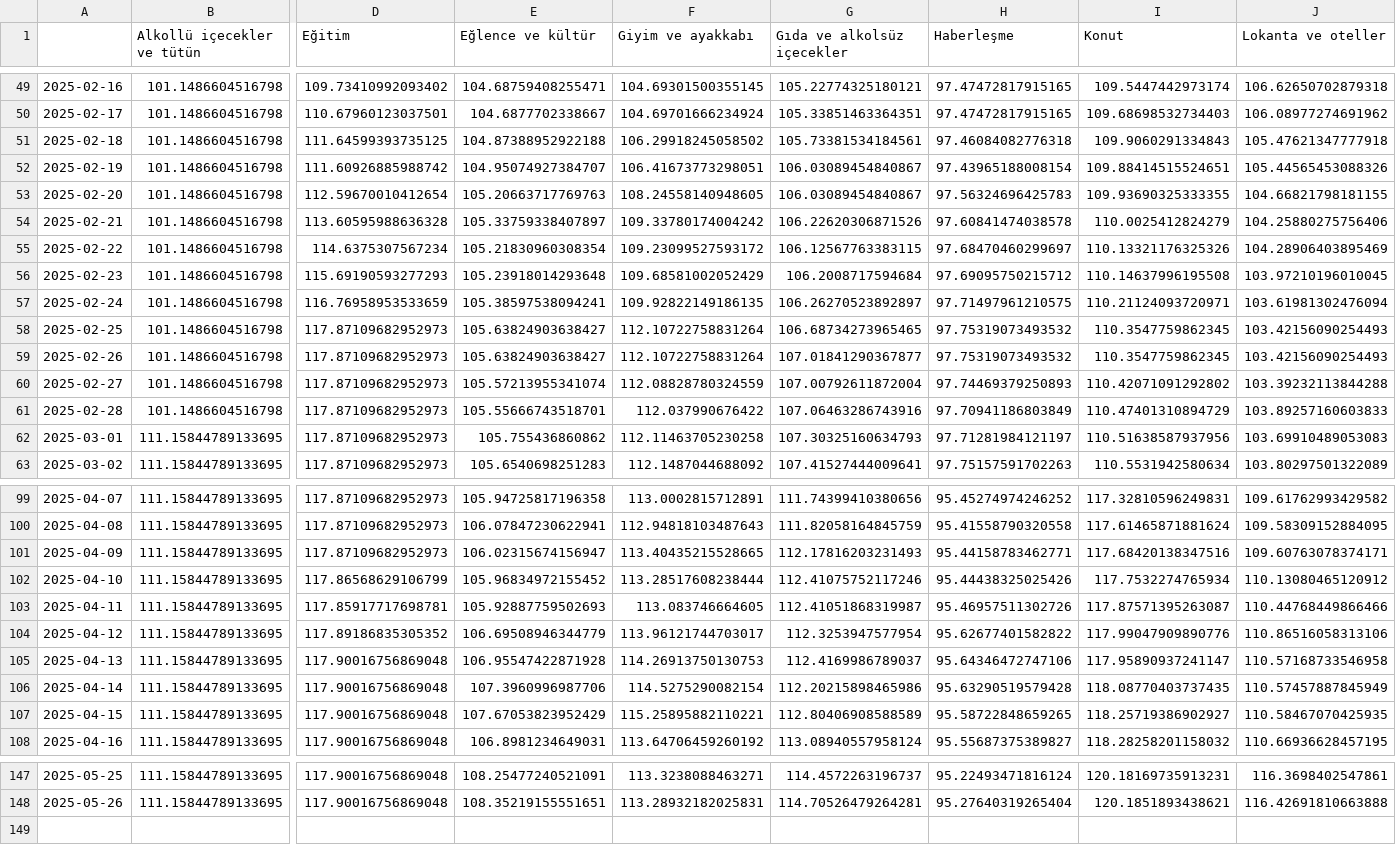
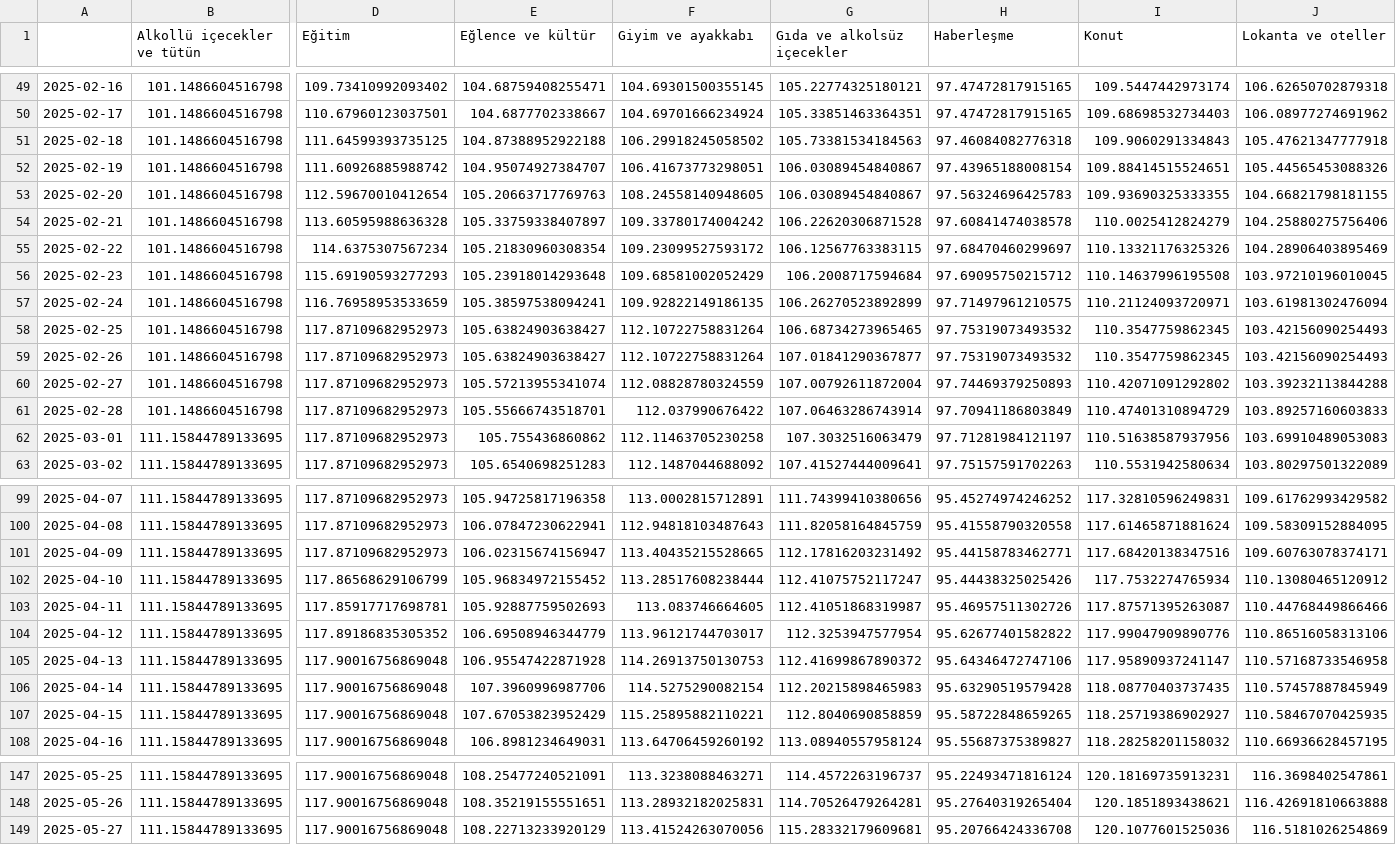
Before and after one commit to kaboya19/web-tufe-streamlit, a CSV file: anagruplar.csv, drawn as a sheet; only a part is shown, gaps mark what is left out; rows hold the shown columns only; the diff covers the shown part only; the diff names each change by its address in the sheet, - before the commit and + after, or states it on an @@ line.

```diff
--- a/anagruplar.csv
+++ b/anagruplar.csv
-G51 (Gıda ve alkolsüz içecekler): 105.73381534184561
+G51 (Gıda ve alkolsüz içecekler): 105.73381534184563
-G54 (Gıda ve alkolsüz içecekler): 106.22620306871526
+G54 (Gıda ve alkolsüz içecekler): 106.22620306871528
-G57 (Gıda ve alkolsüz içecekler): 106.26270523892897
+G57 (Gıda ve alkolsüz içecekler): 106.26270523892899
-G61 (Gıda ve alkolsüz içecekler): 107.06463286743916
+G61 (Gıda ve alkolsüz içecekler): 107.06463286743914
-G62 (Gıda ve alkolsüz içecekler): 107.30325160634793
+G62 (Gıda ve alkolsüz içecekler): 107.3032516063479
-G101 (Gıda ve alkolsüz içecekler): 112.17816203231493
+G101 (Gıda ve alkolsüz içecekler): 112.17816203231492
-G102 (Gıda ve alkolsüz içecekler): 112.41075752117246
+G102 (Gıda ve alkolsüz içecekler): 112.41075752117247
-G105 (Gıda ve alkolsüz içecekler): 112.4169986789037
+G105 (Gıda ve alkolsüz içecekler): 112.41699867890372
-G106 (Gıda ve alkolsüz içecekler): 112.20215898465986
+G106 (Gıda ve alkolsüz içecekler): 112.20215898465983
-G107 (Gıda ve alkolsüz içecekler): 112.80406908588589
+G107 (Gıda ve alkolsüz içecekler): 112.8040690858859
+row 149: 2025-05-27 | 111.15844789133695 | 117.90016756869048 | 108.22713233920129 | 113.41524263070056 | 115.28332179609681 | 95.20766424336708 | 120.1077601525036 | 116.5181026254869
```
Also changed, not shown: 18 edited cells elsewhere in this file, gruplar.csv, gruplar_int.csv, 7 other files.
